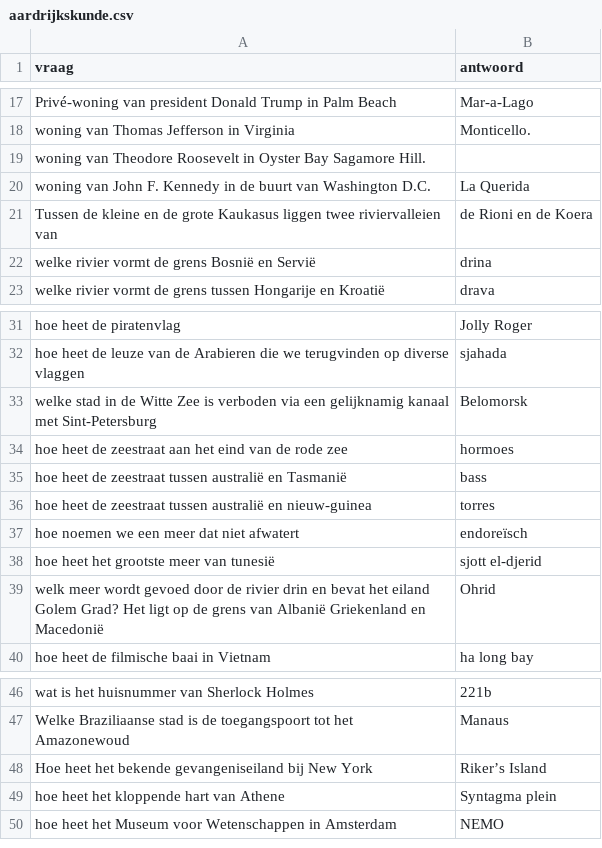
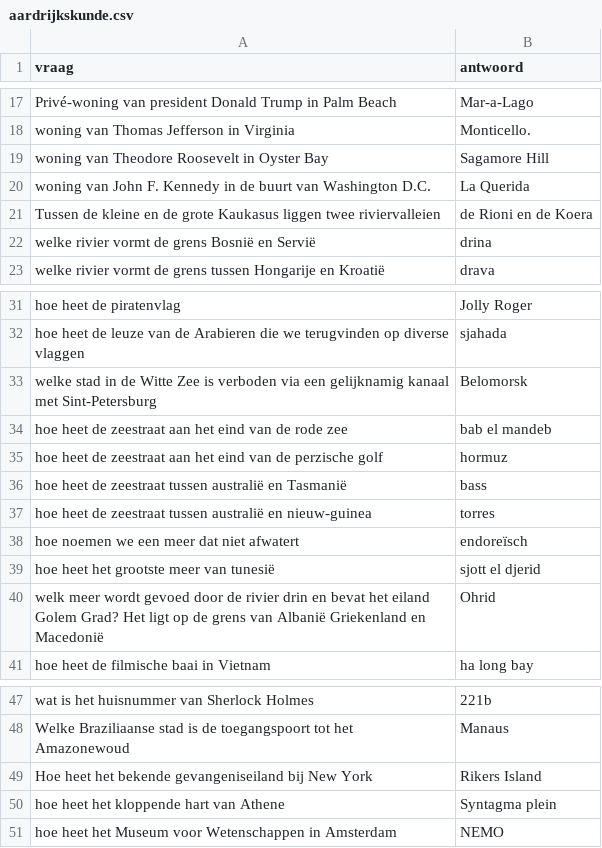
Before and after one commit to DieterVerhofstadt/quizapp, a CSV file: csv/aardrijkskunde.csv, drawn as a sheet; only a part is shown, gaps mark what is left out.

Commit message:
Update aardrijkskunde.csv

```diff
--- a/csv/aardrijkskunde.csv
+++ b/csv/aardrijkskunde.csv
@@ -18,5 +18,5 @@ Privé-woning van president Donald Trump in Palm Beach,Mar-a-Lago
 woning van Thomas Jefferson in Virginia,Monticello.
-woning van Theodore Roosevelt in Oyster Bay Sagamore Hill.
+woning van Theodore Roosevelt in Oyster Bay,Sagamore Hill
 woning van John F. Kennedy in de buurt van Washington D.C.,La Querida
-Tussen de kleine en de grote Kaukasus liggen twee riviervalleien van, de Rioni en de Koera
+Tussen de kleine en de grote Kaukasus liggen twee riviervalleien, de Rioni en de Koera
 welke rivier vormt de grens Bosnië en Servië,drina
@@ -33,3 +33,4 @@ hoe heet de leuze van de Arabieren die we terugvinden op diverse vlaggen,sjahada
 welke stad in de Witte Zee is verboden via een gelijknamig kanaal met Sint-Petersburg,Belomorsk
-hoe heet de zeestraat aan het eind van de rode zee,hormoes
+hoe heet de zeestraat aan het eind van de rode zee,bab el mandeb
+hoe heet de zeestraat aan het eind van de perzische golf,hormuz
 hoe heet de zeestraat tussen australië en Tasmanië,bass
@@ -37,3 +38,3 @@ hoe heet de zeestraat tussen australië en nieuw-guinea,torres
 hoe noemen we een meer dat niet afwatert,endoreïsch
-hoe heet het grootste meer van tunesië,sjott el-djerid
+hoe heet het grootste meer van tunesië,sjott el djerid
 welk meer wordt gevoed door de rivier drin en bevat het eiland Golem Grad? Het ligt op de grens van Albanië Griekenland en Macedonië,Ohrid
@@ -47,3 +48,3 @@ wat is het huisnummer van Sherlock Holmes,221b
 Welke Braziliaanse stad is de toegangspoort tot het Amazonewoud,Manaus
-Hoe heet het bekende gevangeniseiland bij New York,Riker’s Island
+Hoe heet het bekende gevangeniseiland bij New York,Rikers Island
 hoe heet het kloppende hart van Athene,Syntagma plein
```
